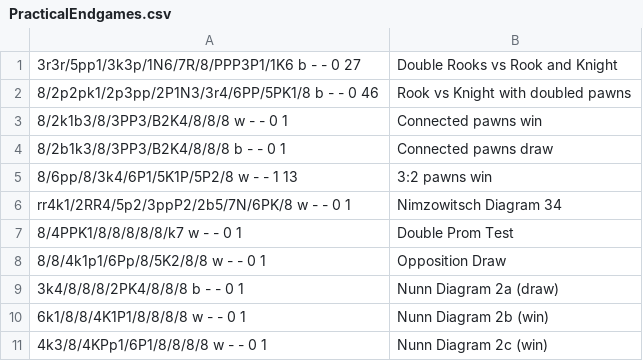
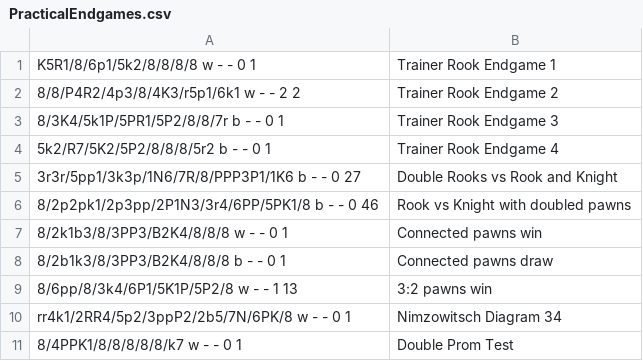
Before and after one commit to Erethron/ModernBoard, a CSV file: Chess/PositionFactories/PracticalEndgames.csv, drawn as a sheet; only a part is shown; the shorter side is filled out with more unchanged rows.

```diff
--- a/Chess/PositionFactories/PracticalEndgames.csv
+++ b/Chess/PositionFactories/PracticalEndgames.csv
@@ -1 +1,5 @@
+K5R1/8/6p1/5k2/8/8/8/8 w - - 0 1;Trainer Rook Endgame 1
+8/8/P4R2/4p3/8/4K3/r5p1/6k1 w - - 2 2;Trainer Rook Endgame 2
+8/3K4/5k1P/5PR1/5P2/8/8/7r b - - 0 1;Trainer Rook Endgame 3
+5k2/R7/5K2/5P2/8/8/8/5r2 b - - 0 1;Trainer Rook Endgame 4
 3r3r/5pp1/3k3p/1N6/7R/8/PPP3P1/1K6 b - - 0 27;Double Rooks vs Rook and Knight
```
Also changed, not shown: 1 other file.
